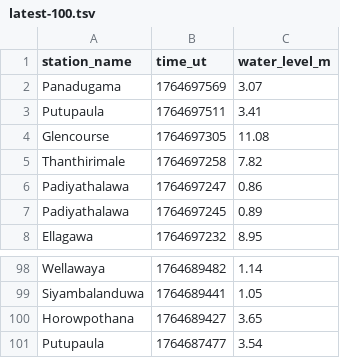
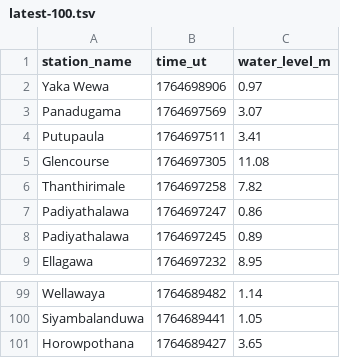
Before and after one commit to nuuuwan/lk_irrigation, a TSV file: data/latest-100.tsv, drawn as a sheet; only a part is shown, gaps mark what is left out.

```diff
--- a/data/latest-100.tsv
+++ b/data/latest-100.tsv
@@ -1,2 +1,3 @@
 station_name	time_ut	water_level_m
+Yaka Wewa	1764698906	0.97
 Panadugama	1764697569	3.07
@@ -100,2 +101 @@ Siyambalanduwa	1764689441	1.05
 Horowpothana	1764689427	3.65
-Putupaula	1764687477	3.54
```
Also changed, not shown: data/all.tsv, data/latest-1000.tsv, 7 other files.
